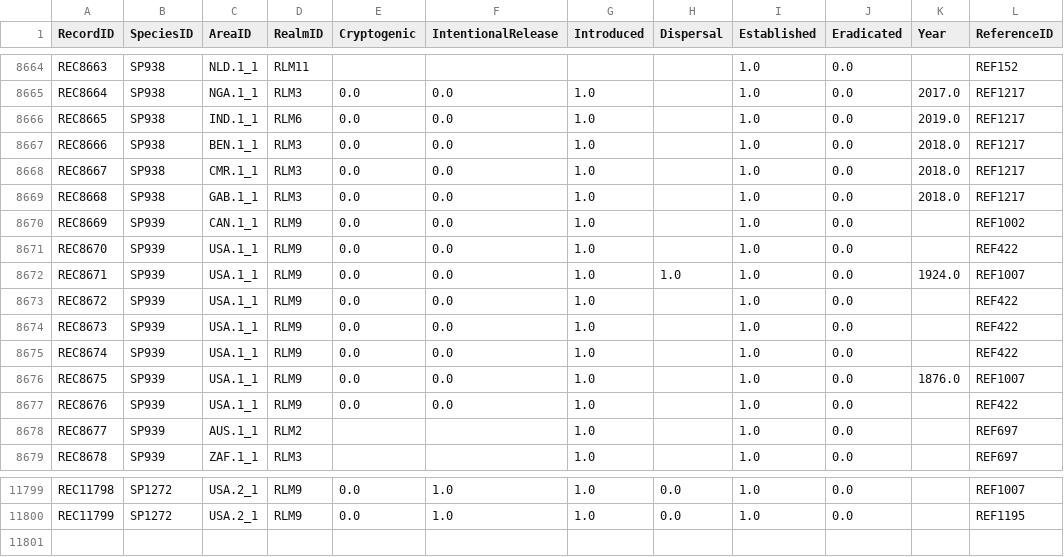
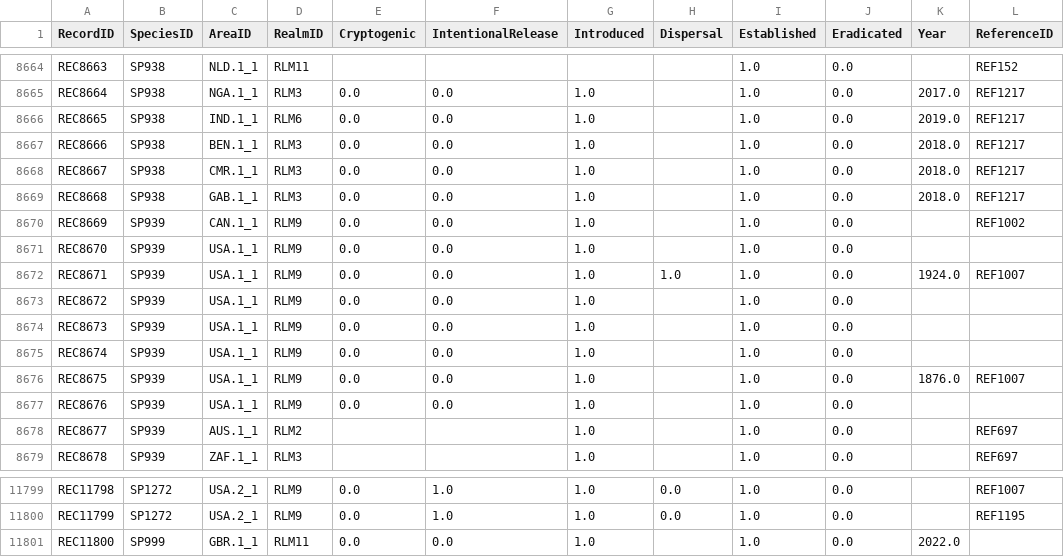
Before and after one commit to hncouto/Global_Database_on_Non-native_Lepidoptera, a CSV file: Database Tables/Obs_Records_DB.csv, drawn as a sheet; only a part is shown, gaps mark what is left out.

```diff
--- a/Database Tables/Obs_Records_DB.csv
+++ b/Database Tables/Obs_Records_DB.csv
@@ -8670,9 +8670,9 @@ REC8668,SP938,GAB.1_1,RLM3,0.0,0.0,1.0,,1.0,0.0,2018.0,REF1217
 REC8669,SP939,CAN.1_1,RLM9,0.0,0.0,1.0,,1.0,0.0,,REF1002
-REC8670,SP939,USA.1_1,RLM9,0.0,0.0,1.0,,1.0,0.0,,REF422
+REC8670,SP939,USA.1_1,RLM9,0.0,0.0,1.0,,1.0,0.0,,
 REC8671,SP939,USA.1_1,RLM9,0.0,0.0,1.0,1.0,1.0,0.0,1924.0,REF1007
-REC8672,SP939,USA.1_1,RLM9,0.0,0.0,1.0,,1.0,0.0,,REF422
-REC8673,SP939,USA.1_1,RLM9,0.0,0.0,1.0,,1.0,0.0,,REF422
-REC8674,SP939,USA.1_1,RLM9,0.0,0.0,1.0,,1.0,0.0,,REF422
+REC8672,SP939,USA.1_1,RLM9,0.0,0.0,1.0,,1.0,0.0,,
+REC8673,SP939,USA.1_1,RLM9,0.0,0.0,1.0,,1.0,0.0,,
+REC8674,SP939,USA.1_1,RLM9,0.0,0.0,1.0,,1.0,0.0,,
 REC8675,SP939,USA.1_1,RLM9,0.0,0.0,1.0,,1.0,0.0,1876.0,REF1007
-REC8676,SP939,USA.1_1,RLM9,0.0,0.0,1.0,,1.0,0.0,,REF422
+REC8676,SP939,USA.1_1,RLM9,0.0,0.0,1.0,,1.0,0.0,,
 REC8677,SP939,AUS.1_1,RLM2,,,1.0,,1.0,0.0,,REF697
@@ -11800 +11800,2 @@ REC11798,SP1272,USA.2_1,RLM9,0.0,1.0,1.0,0.0,1.0,0.0,,REF1007
 REC11799,SP1272,USA.2_1,RLM9,0.0,1.0,1.0,0.0,1.0,0.0,,REF1195
+REC11800,SP999,GBR.1_1,RLM11,0.0,0.0,1.0,,1.0,0.0,2022.0,
```
Also changed, not shown: Database Tables/Base_Taxonomy.csv, Database Tables/Obs_NativesDB.csv, 6 other files.
